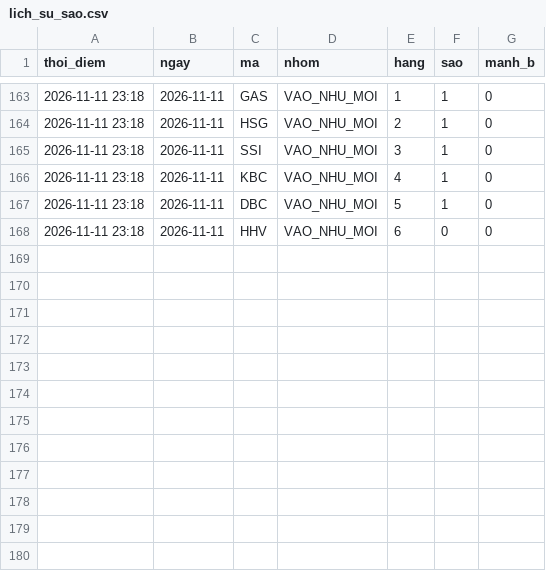
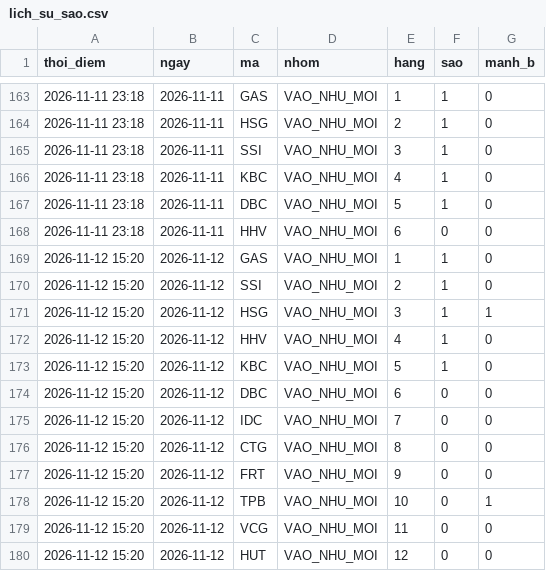
Before and after one commit to mihhle2006-beep/canh-bao-mua, a CSV file: lich_su_sao.csv, drawn as a sheet; only a part is shown, gaps mark what is left out.

```diff
--- a/lich_su_sao.csv
+++ b/lich_su_sao.csv
@@ -168 +168,13 @@ thoi_diem,ngay,ma,nhom,hang,sao,manh_b
 2026-11-11 23:18,2026-11-11,HHV,VAO_NHU_MOI,6,0,0
+2026-11-12 15:20,2026-11-12,GAS,VAO_NHU_MOI,1,1,0
+2026-11-12 15:20,2026-11-12,SSI,VAO_NHU_MOI,2,1,0
+2026-11-12 15:20,2026-11-12,HSG,VAO_NHU_MOI,3,1,1
+2026-11-12 15:20,2026-11-12,HHV,VAO_NHU_MOI,4,1,0
+2026-11-12 15:20,2026-11-12,KBC,VAO_NHU_MOI,5,1,0
+2026-11-12 15:20,2026-11-12,DBC,VAO_NHU_MOI,6,0,0
+2026-11-12 15:20,2026-11-12,IDC,VAO_NHU_MOI,7,0,0
+2026-11-12 15:20,2026-11-12,CTG,VAO_NHU_MOI,8,0,0
+2026-11-12 15:20,2026-11-12,FRT,VAO_NHU_MOI,9,0,0
+2026-11-12 15:20,2026-11-12,TPB,VAO_NHU_MOI,10,0,1
+2026-11-12 15:20,2026-11-12,VCG,VAO_NHU_MOI,11,0,0
+2026-11-12 15:20,2026-11-12,HUT,VAO_NHU_MOI,12,0,0
```
Also changed, not shown: lich_su_danh_gia.csv, 7 other files.
